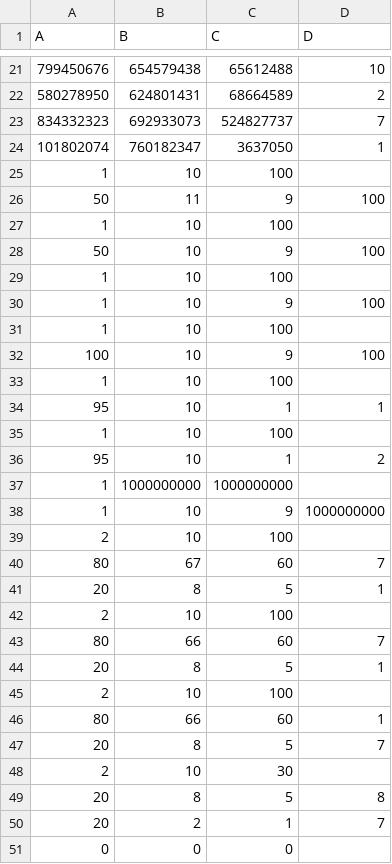
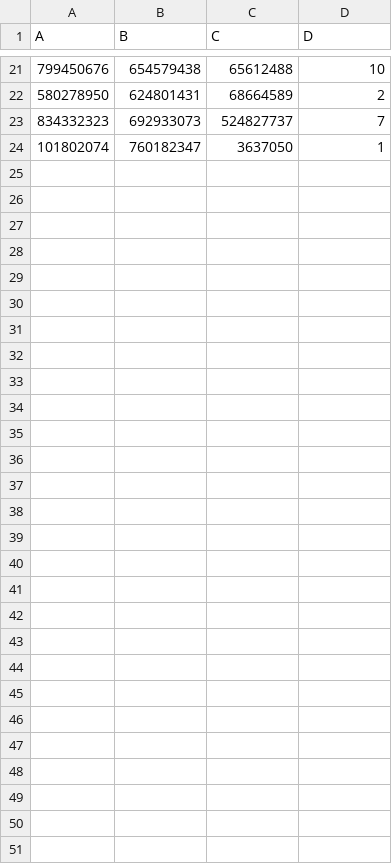
Before and after one commit to hamza-chahed/trainee, a CSV file: data.csv, drawn as a sheet; only a part is shown, gaps mark what is left out; the diff names each change by its address in the sheet, - before the commit and + after, or states it on an @@ line.

Commit message:
Update data.csv

```diff
--- a/data.csv
+++ b/data.csv
-row 25: 1 | 10 | 100
-row 26: 50 | 11 | 9 | 100
-row 27: 1 | 10 | 100
-row 28: 50 | 10 | 9 | 100
-row 29: 1 | 10 | 100
-row 30: 1 | 10 | 9 | 100
-row 31: 1 | 10 | 100
-row 32: 100 | 10 | 9 | 100
-row 33: 1 | 10 | 100
-row 34: 95 | 10 | 1 | 1
-row 35: 1 | 10 | 100
-row 36: 95 | 10 | 1 | 2
-row 37: 1 | 1000000000 | 1000000000
-row 38: 1 | 10 | 9 | 1000000000
-row 39: 2 | 10 | 100
-row 40: 80 | 67 | 60 | 7
-row 41: 20 | 8 | 5 | 1
-row 42: 2 | 10 | 100
-row 43: 80 | 66 | 60 | 7
-row 44: 20 | 8 | 5 | 1
-row 45: 2 | 10 | 100
-row 46: 80 | 66 | 60 | 1
-row 47: 20 | 8 | 5 | 7
-row 48: 2 | 10 | 30
-row 49: 20 | 8 | 5 | 8
-row 50: 20 | 2 | 1 | 7
-row 51: 0 | 0 | 0
```
